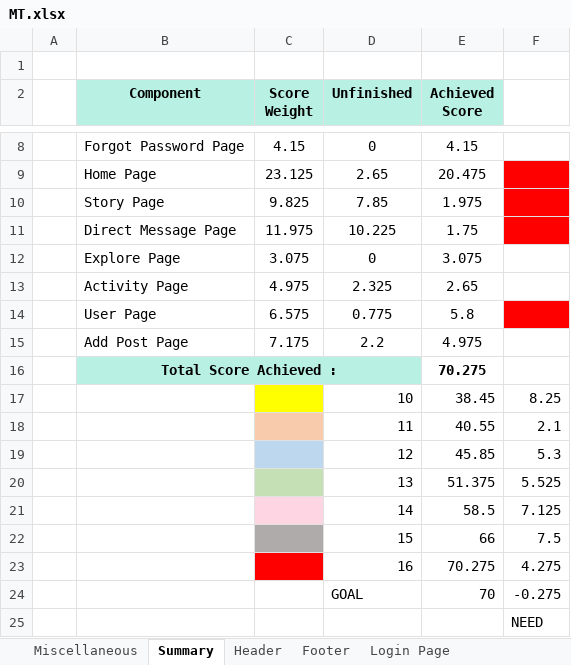
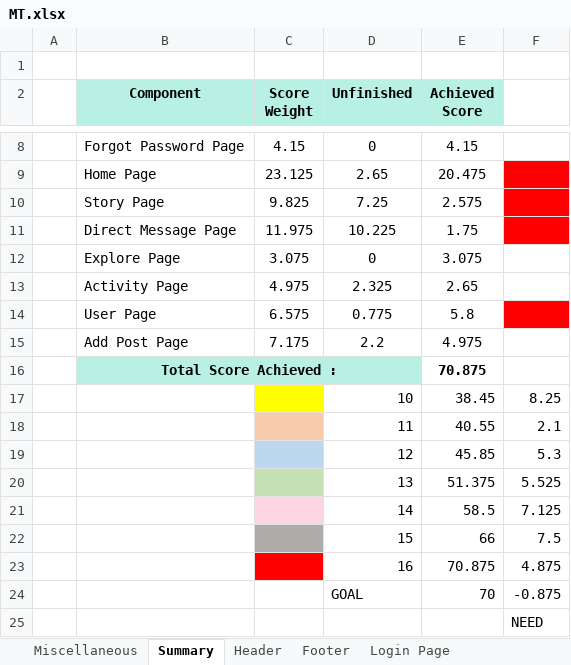
Before and after one commit to MT21-1/InstagraMT, an Excel workbook: MT.xlsx, sheet Summary, drawn as a sheet; only a part is shown, gaps mark what is left out; values as stored, in another font and other column widths than the file's, no borders; charts and pictures not drawn; removed rows and columns are numbered as before the commit, all else as after; the diff names each change by its address in the sheet, - before the commit and + after, or states it on an @@ line.

```diff
--- a/MT.xlsx (sheet Summary)
+++ b/MT.xlsx (sheet Summary)
-D10 (Unfinished): 7.85
+D10 (Unfinished): 7.25
-E10 (Achieved Score): 1.975
+E10 (Achieved Score): 2.575
-E16 (Achieved Score): 70.275
+E16 (Achieved Score): 70.875
-row 23:  |  |  | 16 | 70.275 | 4.275
+row 23:  |  |  | 16 | 70.875 | 4.875
-F24: -0.275
+F24: -0.875
```
Also changed, not shown: sheet Story Page, charts or pictures, 15 other files.
